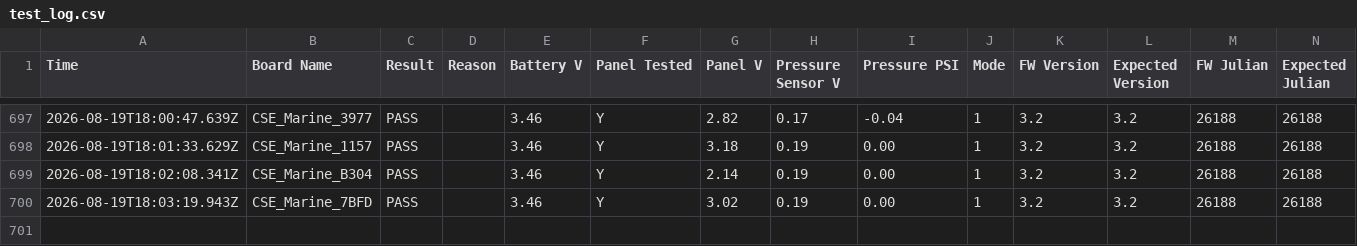
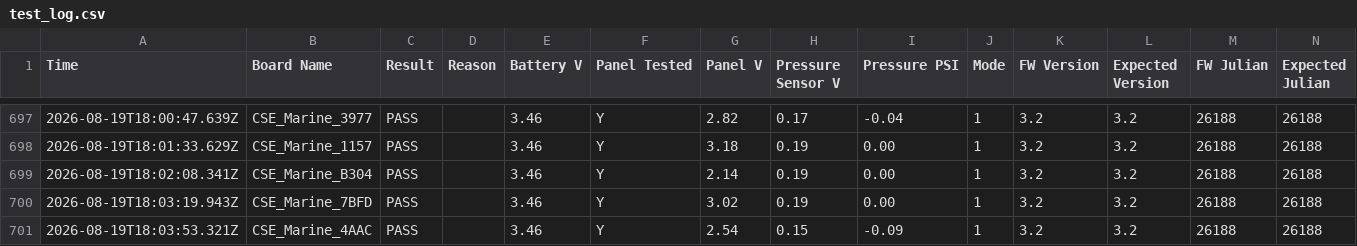
Before and after one commit to gmiedema-cse/Westshore-Testing-Log, a CSV file: test_log.csv, drawn as a sheet; only a part is shown, gaps mark what is left out.

Commit message:
Update test log (700 results)

```diff
--- a/test_log.csv
+++ b/test_log.csv
@@ -700 +700,2 @@ Time,Board Name,Result,Reason,Battery V,Panel Tested,Panel V,Pressure Sensor V,P
 2026-08-19T18:03:19.943Z,CSE_Marine_7BFD,PASS,,3.46,Y,3.02,0.19,0.00,1,3.2,3.2,26188,26188
+2026-08-19T18:03:53.321Z,CSE_Marine_4AAC,PASS,,3.46,Y,2.54,0.15,-0.09,1,3.2,3.2,26188,26188
```
